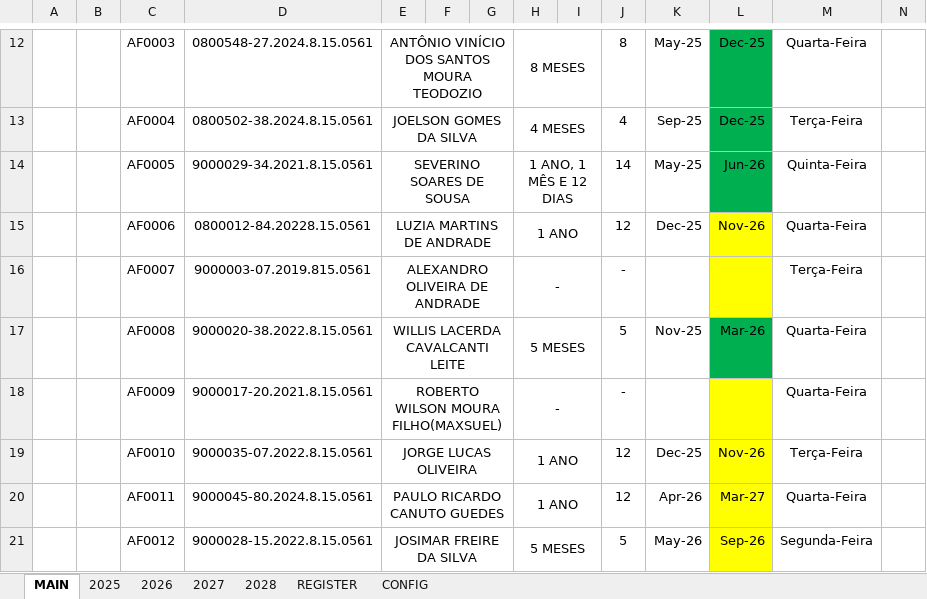
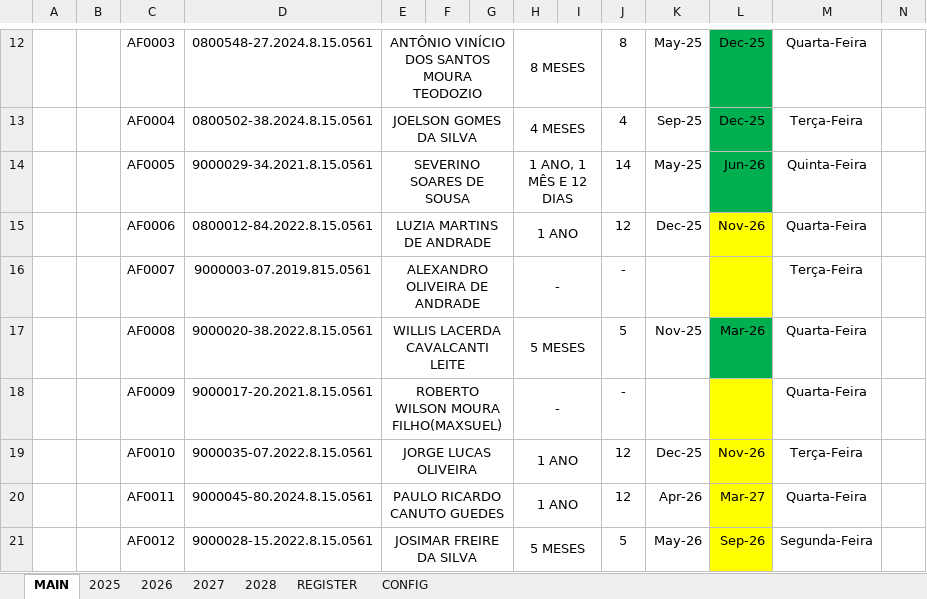
Before and after one commit to NoScandalize/prefeitura-docs, an Excel workbook: arquivos/frequencias/apostilamento-frequencias.xlsm, sheet MAIN, drawn as a sheet; only a part is shown, gaps mark what is left out; values as stored, in another font and other column widths than the file's, no borders; the diff names each change by its address in the sheet, - before the commit and + after, or states it on an @@ line.

```diff
--- a/arquivos/frequencias/apostilamento-frequencias.xlsm (sheet MAIN)
+++ b/arquivos/frequencias/apostilamento-frequencias.xlsm (sheet MAIN)
-D15: 0800012-84.20228.15.0561
+D15: 0800012-84.2022.8.15.0561
```
Also changed, not shown: sheet 2026, sheet REGISTER, 17 other files.
